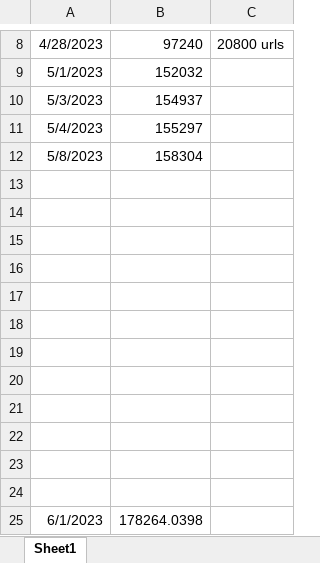
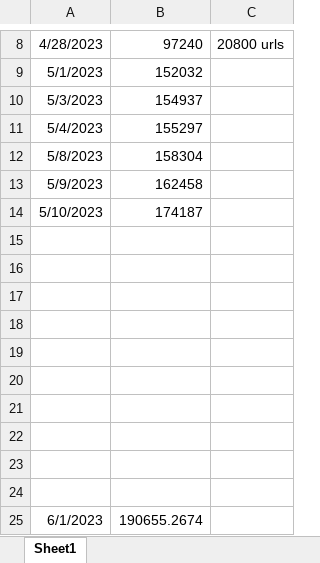
Before and after one commit to Ottamen99/SwaggerHub-Crawler, an Excel workbook: docs/api_forecast.xlsx, sheet Sheet1, drawn as a sheet; only a part is shown, gaps mark what is left out; values as stored, in another font and other column widths than the file's, no borders; charts and pictures not drawn; removed rows and columns are numbered as before the commit, all else as after; the diff names each change by its address in the sheet, - before the commit and + after, or states it on an @@ line.

Commit message:
Update forecast

```diff
--- a/docs/api_forecast.xlsx (sheet Sheet1)
+++ b/docs/api_forecast.xlsx (sheet Sheet1)
+row 13: 5/9/2023 | 162458
+row 14: 5/10/2023 | 174187
-row 23: (empty)
-row 24: (empty)
-B25: 178264.0398
+B25: 190655.2674
```
Also changed, not shown: charts or pictures.
